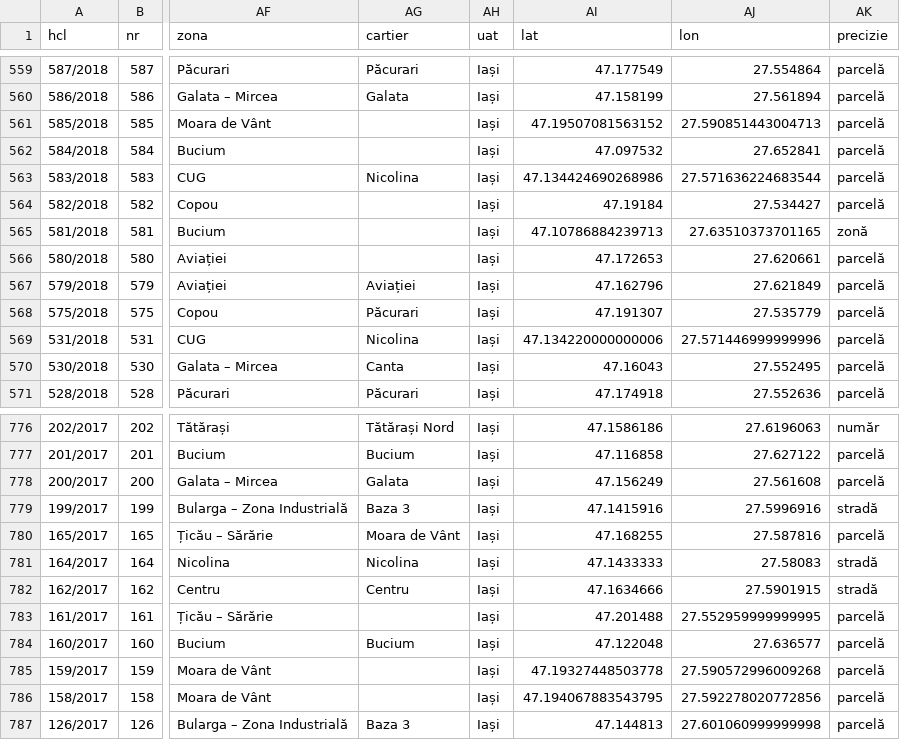
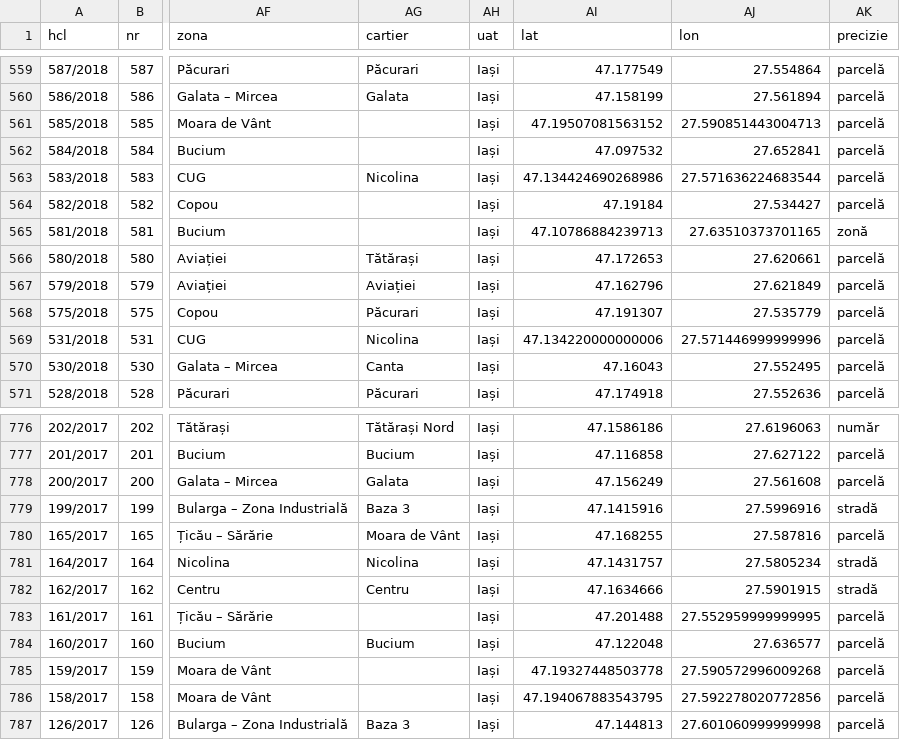
Before and after one commit to coveadrian83/gis, a CSV file: public/data/puz_iasi.csv, drawn as a sheet; only a part is shown, gaps mark what is left out; the diff names each change by its address in the sheet, - before the commit and + after, or states it on an @@ line.

```diff
--- a/public/data/puz_iasi.csv
+++ b/public/data/puz_iasi.csv
-AG566 (cartier): (empty)
+AG566 (cartier): Tătărași
-AI781 (lat): 47.1433333
+AI781 (lat): 47.1431757
-AJ781 (lon): 27.58083
+AJ781 (lon): 27.5805234
```
Also changed, not shown: public/data/puz_mobilitate.csv, 1 other file.
